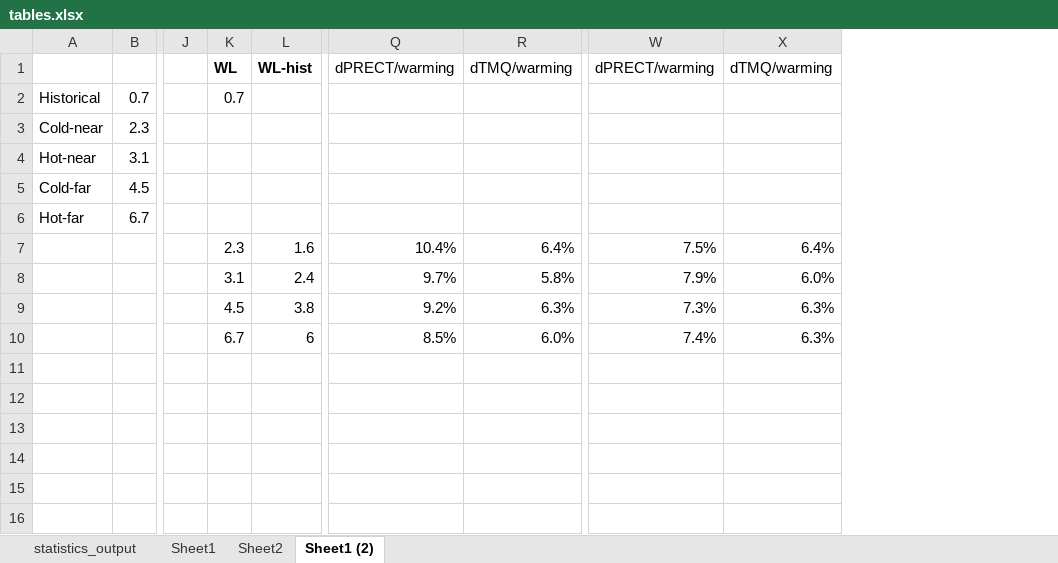
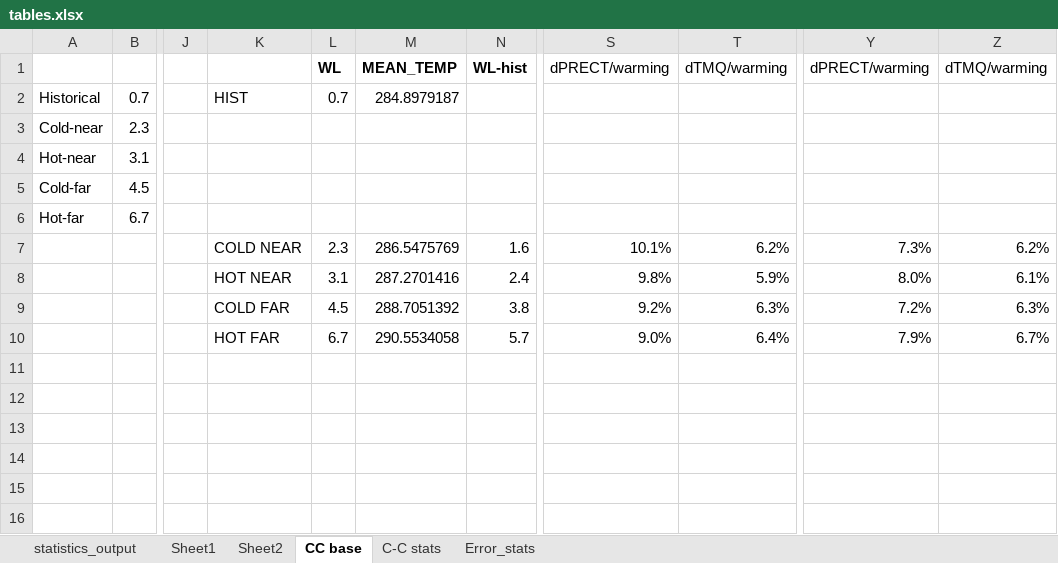
Before and after one commit to zarzycki/tgw-tc, an Excel workbook: tables.xlsx, sheet CC base, drawn as a sheet; only a part is shown, gaps mark what is left out; values as stored, in another font and other column widths than the file's, no borders; addresses are those after the commit; the diff names each change by its address in the sheet, - before the commit and + after, or states it on an @@ line.

```diff
--- a/tables.xlsx (sheet CC base)
+++ b/tables.xlsx (sheet CC base)
-sheet tab: Sheet1 (2)
+sheet tab: CC base
+sheet tab: C-C stats
+sheet tab: Error_stats
+column K, rows 2-10: HIST |  |  |  |  | COLD NEAR | HOT NEAR | COLD FAR | HOT FAR
+column M (MEAN_TEMP), rows 2-10: 284.8979187 |  |  |  |  | 286.5475769 | 287.2701416 | 288.7051392 | 290.5534058
-S7 (dPRECT/warming): 10.4%
+S7 (dPRECT/warming): 10.1%
-T7 (dTMQ/warming): 6.4%
+T7 (dTMQ/warming): 6.2%
-Y7 (dPRECT/warming): 7.5%
+Y7 (dPRECT/warming): 7.3%
-Z7 (dTMQ/warming): 6.4%
+Z7 (dTMQ/warming): 6.2%
-S8 (dPRECT/warming): 9.7%
+S8 (dPRECT/warming): 9.8%
-T8 (dTMQ/warming): 5.8%
+T8 (dTMQ/warming): 5.9%
-Y8 (dPRECT/warming): 7.9%
+Y8 (dPRECT/warming): 8.0%
-Z8 (dTMQ/warming): 6.0%
+Z8 (dTMQ/warming): 6.1%
-Y9 (dPRECT/warming): 7.3%
+Y9 (dPRECT/warming): 7.2%
-N10 (WL-hist): 6
+N10 (WL-hist): 5.7
-S10 (dPRECT/warming): 8.5%
+S10 (dPRECT/warming): 9.0%
-T10 (dTMQ/warming): 6.0%
+T10 (dTMQ/warming): 6.4%
-Y10 (dPRECT/warming): 7.4%
+Y10 (dPRECT/warming): 7.9%
-Z10 (dTMQ/warming): 6.3%
+Z10 (dTMQ/warming): 6.7%
```
Also changed, not shown: formulas that keep their value.
